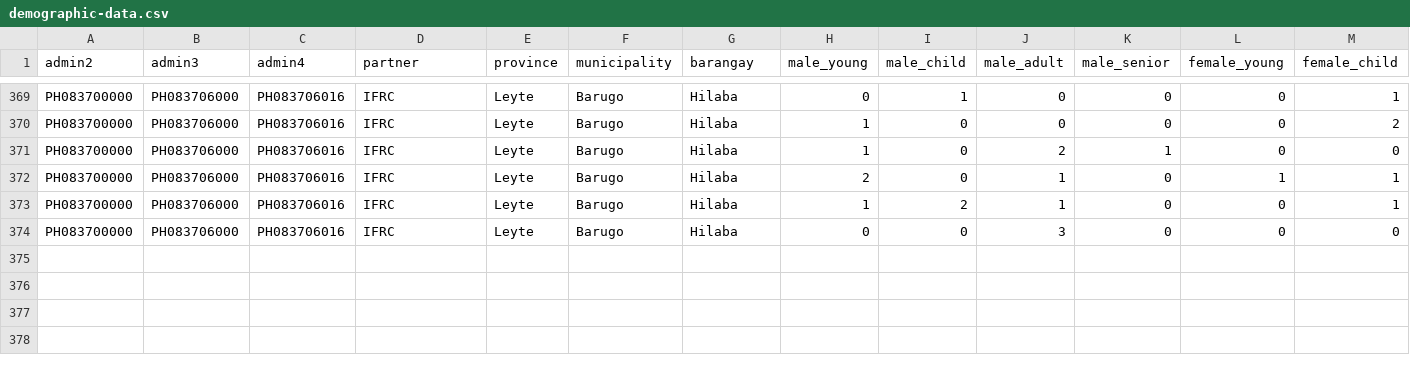
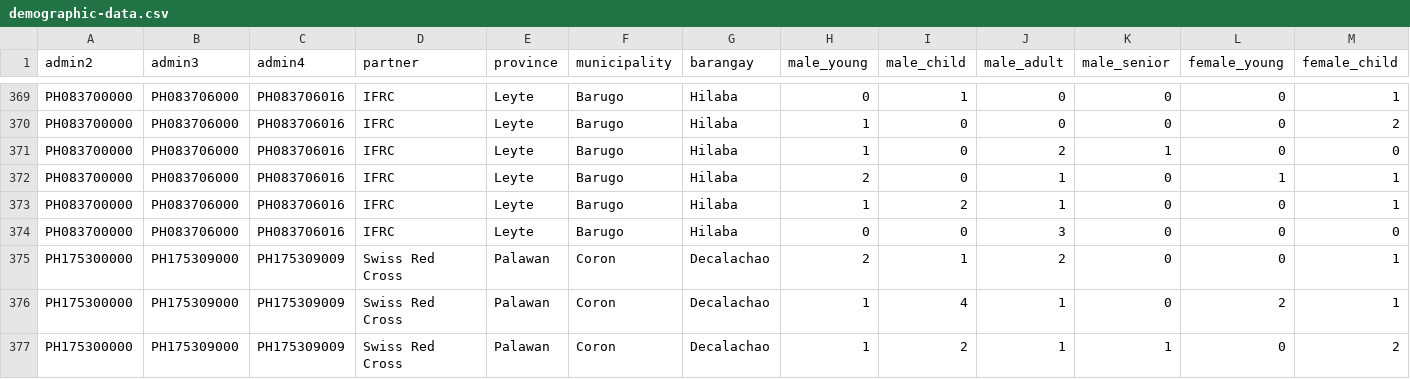
Before and after one commit to PhilippineRedCross/yolanda_shelter, a CSV file: data/demographic-data.csv, drawn as a sheet; only a part is shown, gaps mark what is left out; rows hold the shown columns only; the diff names each change by its address in the sheet, - before the commit and + after, or states it on an @@ line.

Commit message:
palawan shelters

```diff
--- a/data/demographic-data.csv
+++ b/data/demographic-data.csv
+row 375: PH175300000 | PH175309000 | PH175309009 | Swiss Red Cross | Palawan | Coron | Decalachao | 2 | 1 | 2 | 0 | 0 | 1
+row 376: PH175300000 | PH175309000 | PH175309009 | Swiss Red Cross | Palawan | Coron | Decalachao | 1 | 4 | 1 | 0 | 2 | 1
+row 377: PH175300000 | PH175309000 | PH175309009 | Swiss Red Cross | Palawan | Coron | Decalachao | 1 | 2 | 1 | 1 | 0 | 2
```
Also changed, not shown: data/shelter-data.csv.
